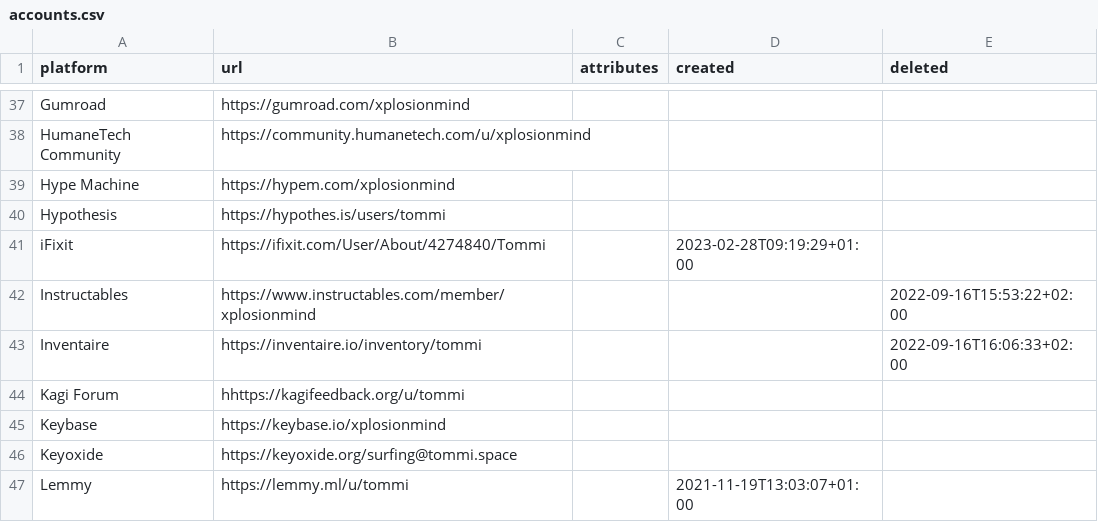
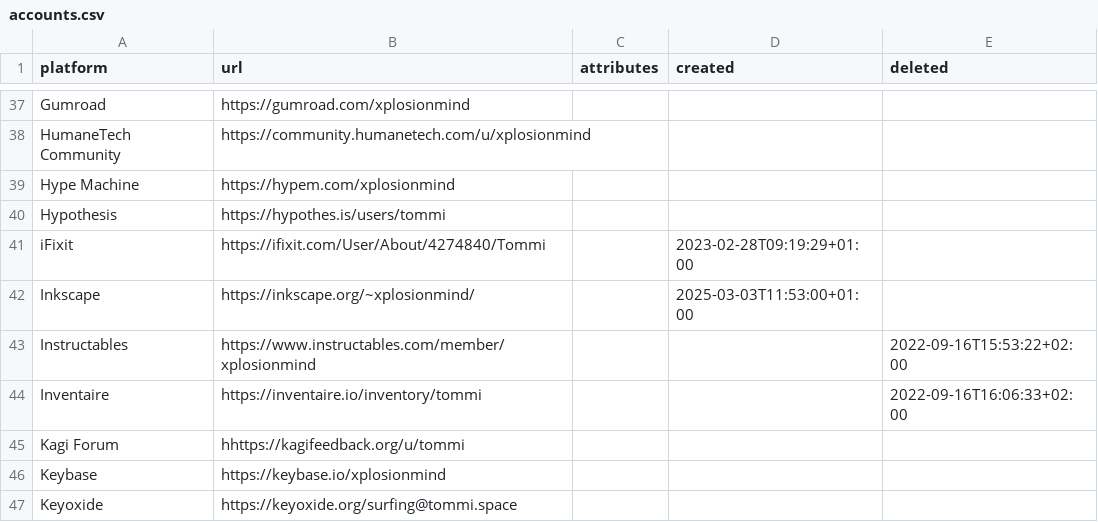
Before and after one commit to xplosionmind/tommi.space, a CSV file: data/accounts.csv, drawn as a sheet; only a part is shown, gaps mark what is left out; the shorter side is filled out with more unchanged rows.

```diff
--- a/data/accounts.csv
+++ b/data/accounts.csv
@@ -41,2 +41,3 @@ Hypothesis,https://hypothes.is/users/tommi,,,
 iFixit,https://ifixit.com/User/About/4274840/Tommi,,2023-02-28T09:19:29+01:00,
+Inkscape,https://inkscape.org/~xplosionmind/,,2025-03-03T11:53:00+01:00,
 Instructables,https://www.instructables.com/member/xplosionmind,,,2022-09-16T15:53:22+02:00
```
Also changed, not shown: 5 other files.
